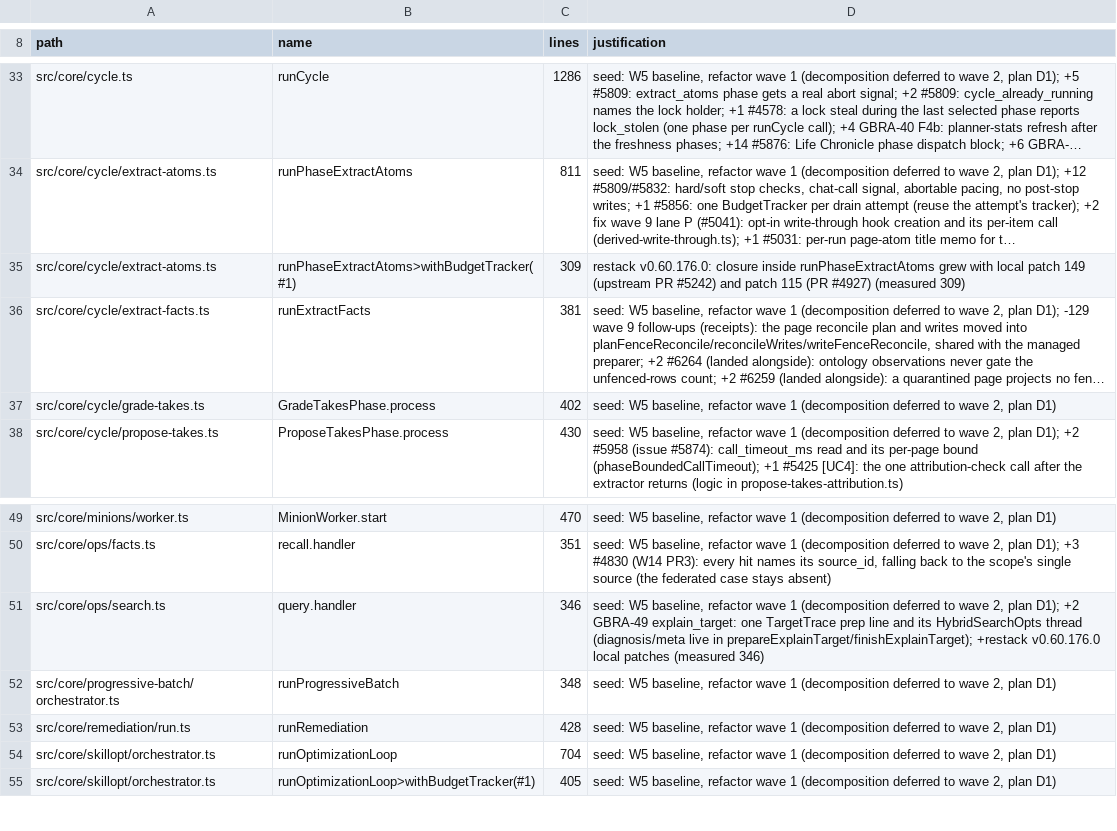
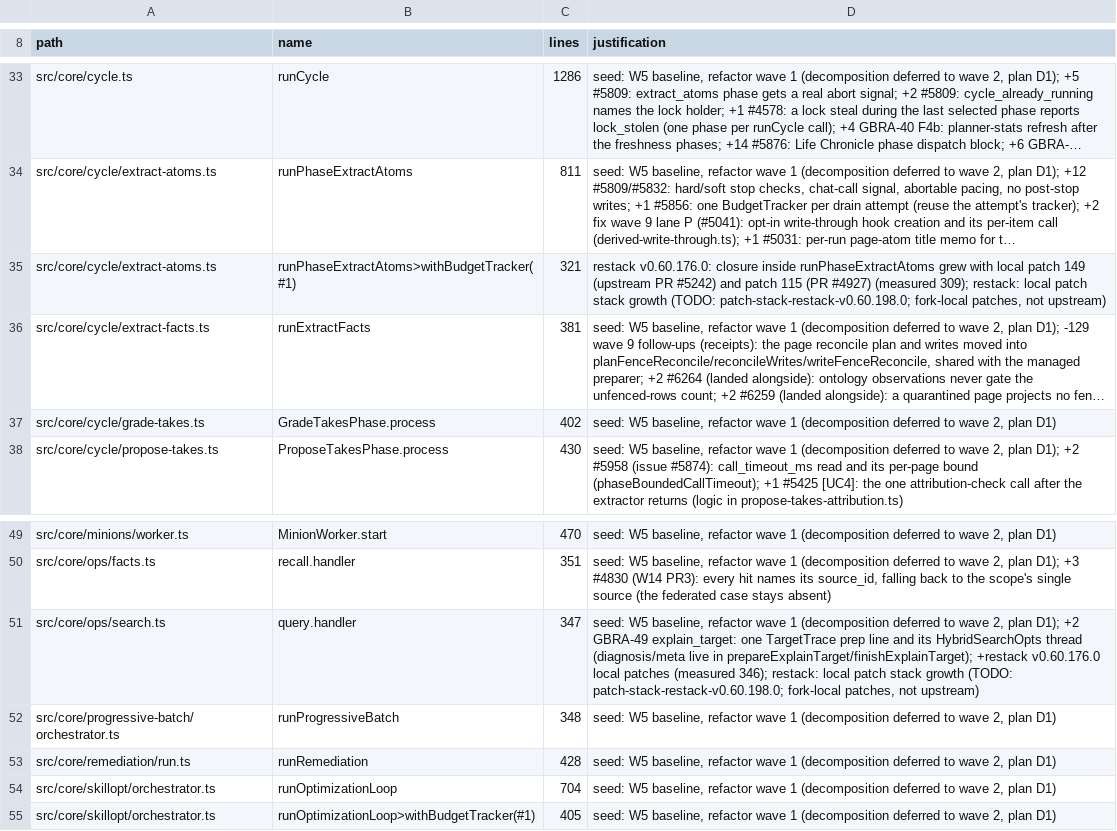
Before and after one commit to Masashi-Ono0611/gbrain, a TSV file: scripts/function-size-baseline.tsv, drawn as a sheet; only a part is shown, gaps mark what is left out; long unchanged cells end in …; the diff names each change by its address in the sheet, - before the commit and + after, or states it on an @@ line.

```diff
--- a/scripts/function-size-baseline.tsv
+++ b/scripts/function-size-baseline.tsv
-C35 (lines): 309
+C35 (lines): 321
-D35 (justification): …#4927) (measured 309)
+D35 (justification): …#4927) (measured 309); restack: local patch stack growth (TODO: patch-stack-restack-v0.60.198.0; fork-local patches, not upstream)
-C51 (lines): 346
+C51 (lines): 347
-D51 (justification): …patches (measured 346)
+D51 (justification): …patches (measured 346); restack: local patch stack growth (TODO: patch-stack-restack-v0.60.198.0; fork-local patches, not upstream)
```
Also changed, not shown: scripts/module-size-limits.tsv, 3 other files.
